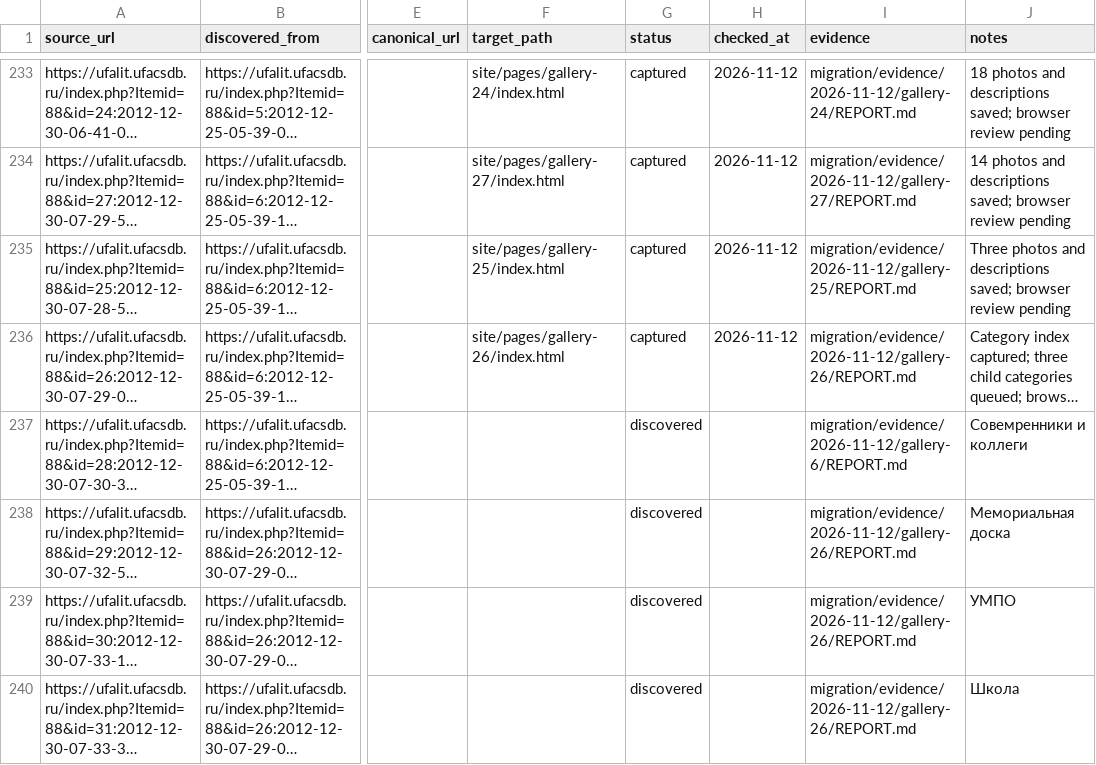
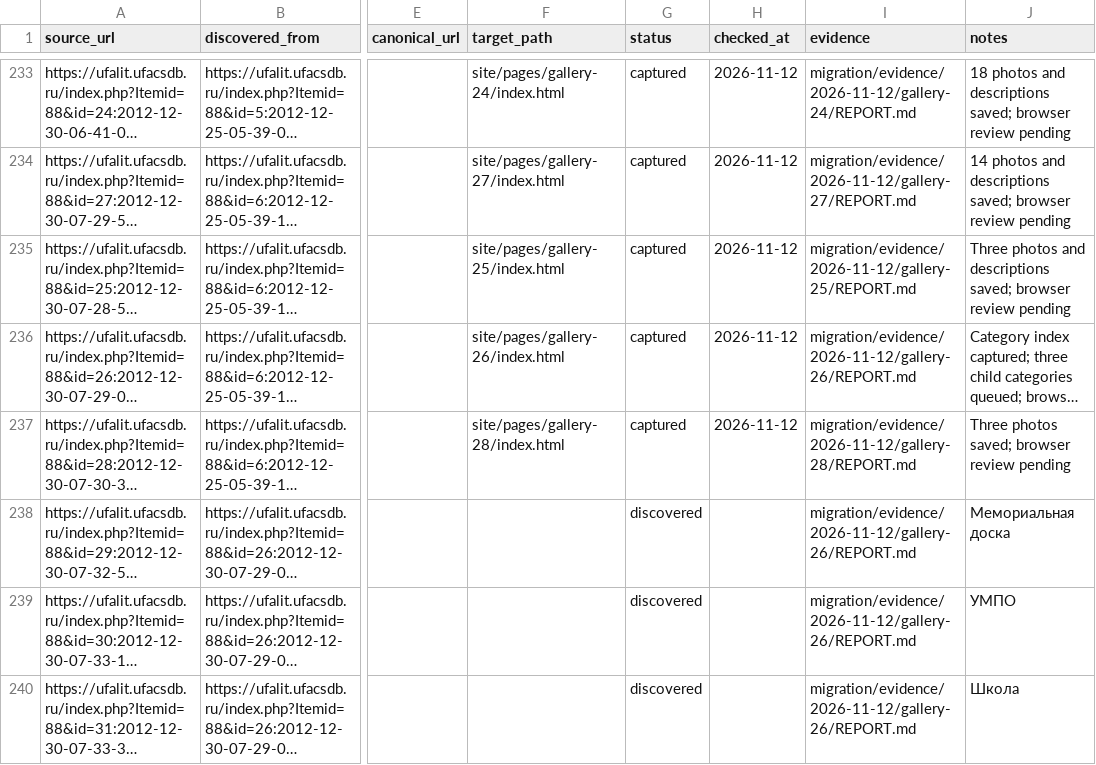
Before and after one commit to r2force/ufalit, a CSV file: migration/pages.csv, drawn as a sheet; only a part is shown, gaps mark what is left out; long unchanged cells end in …; the diff names each change by its address in the sheet, - before the commit and + after, or states it on an @@ line.

```diff
--- a/migration/pages.csv
+++ b/migration/pages.csv
-F237 (target_path): (empty)
+F237 (target_path): site/pages/gallery-28/index.html
-G237 (status): discovered
+G237 (status): captured
-H237 (checked_at): (empty)
+H237 (checked_at): 2026-11-12
-I237 (evidence): migration/evidence/2026-11-12/gallery-6/REPORT.md
+I237 (evidence): migration/evidence/2026-11-12/gallery-28/REPORT.md
-J237 (notes): Совемренники и коллеги
+J237 (notes): Three photos saved; browser review pending
```
Also changed, not shown: migration/assets.csv, 24 other files.
